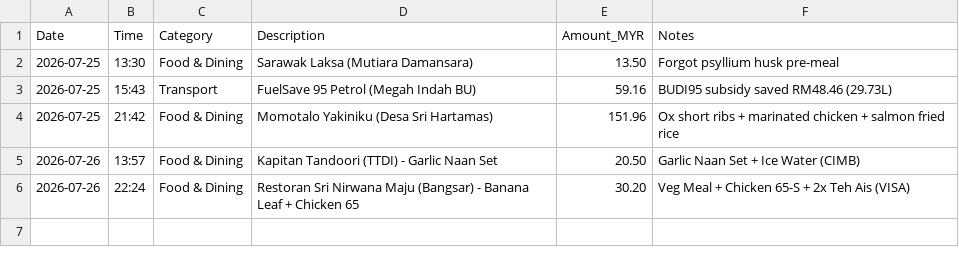
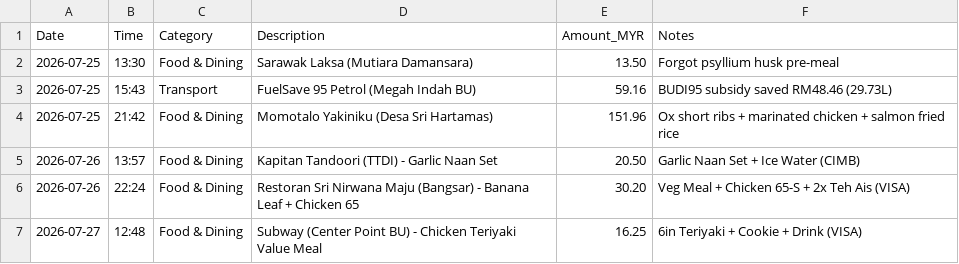
Before and after one commit to GaneshPramodK/finance-automation, a CSV file: data/manual_expenses_2026.csv, drawn as a sheet; the diff names each change by its address in the sheet, - before the commit and + after, or states it on an @@ line.

Commit message:
add Subway lunch expense for 2026-07-27

```diff
--- a/data/manual_expenses_2026.csv
+++ b/data/manual_expenses_2026.csv
+row 7: 2026-07-27 | 12:48 | Food & Dining | Subway (Center Point BU) - Chicken Teriyaki Value Meal | 16.25 | 6in Teriyaki + Cookie + Drink (VISA)
```
